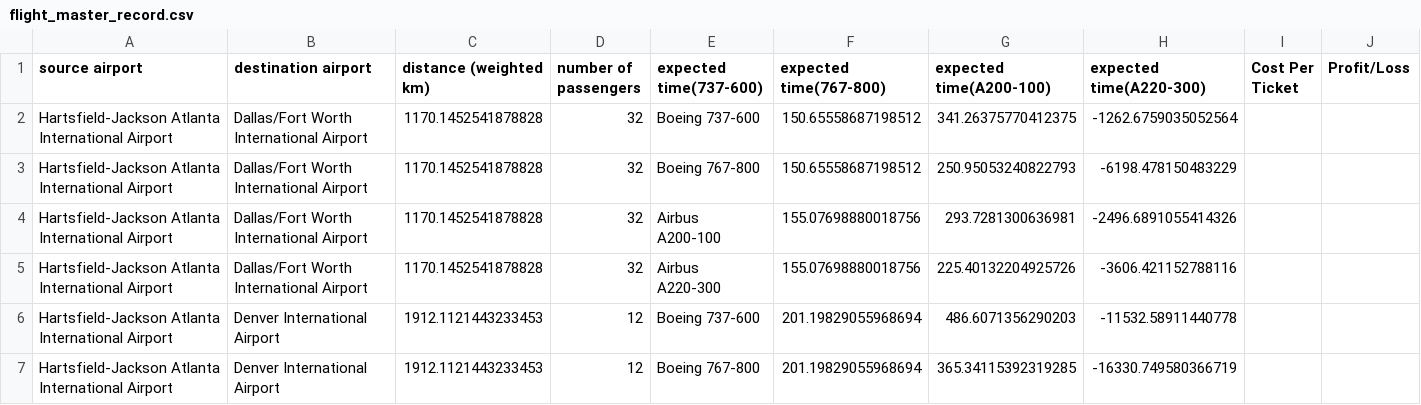
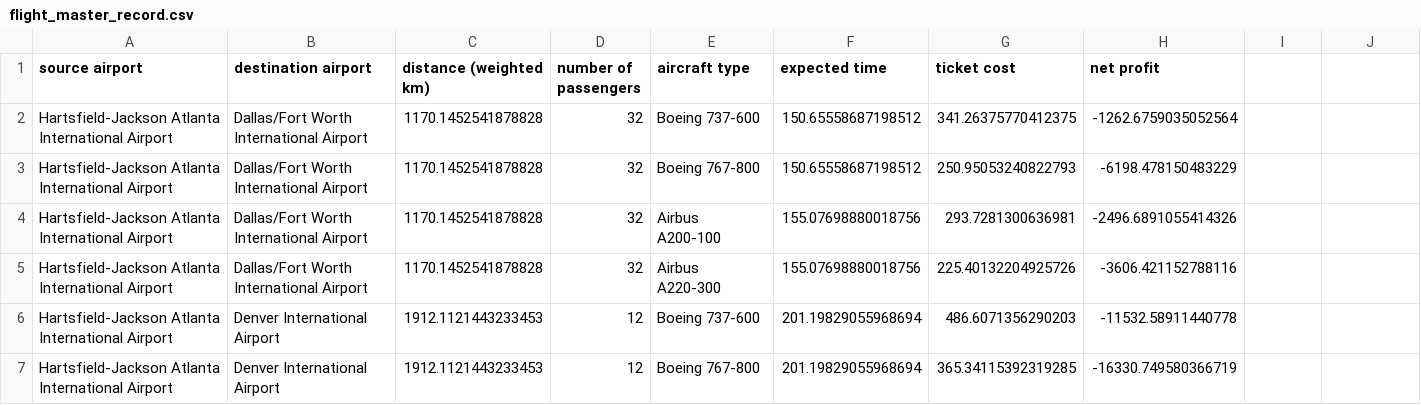
Before and after one commit to CoreyMLawrence/Comfort-Airlines, a CSV file: data/flight_master_record.csv, drawn as a sheet; only a part is shown; the diff names each change by its address in the sheet, - before the commit and + after, or states it on an @@ line.

Commit message:
updated flight_master_record.{py,csv} headers

```diff
--- a/data/flight_master_record.csv
+++ b/data/flight_master_record.csv
-E1: expected time(737-600)
+E1: aircraft type
-F1: expected time(767-800)
+F1: expected time
-G1: expected time(A200-100)
+G1: ticket cost
-H1: expected time(A220-300)
+H1: net profit
-I1: Cost Per Ticket
+I1: (empty)
-J1: Profit/Loss
+J1: (empty)
```
Also changed, not shown: data/flights.csv, 1 other file.
